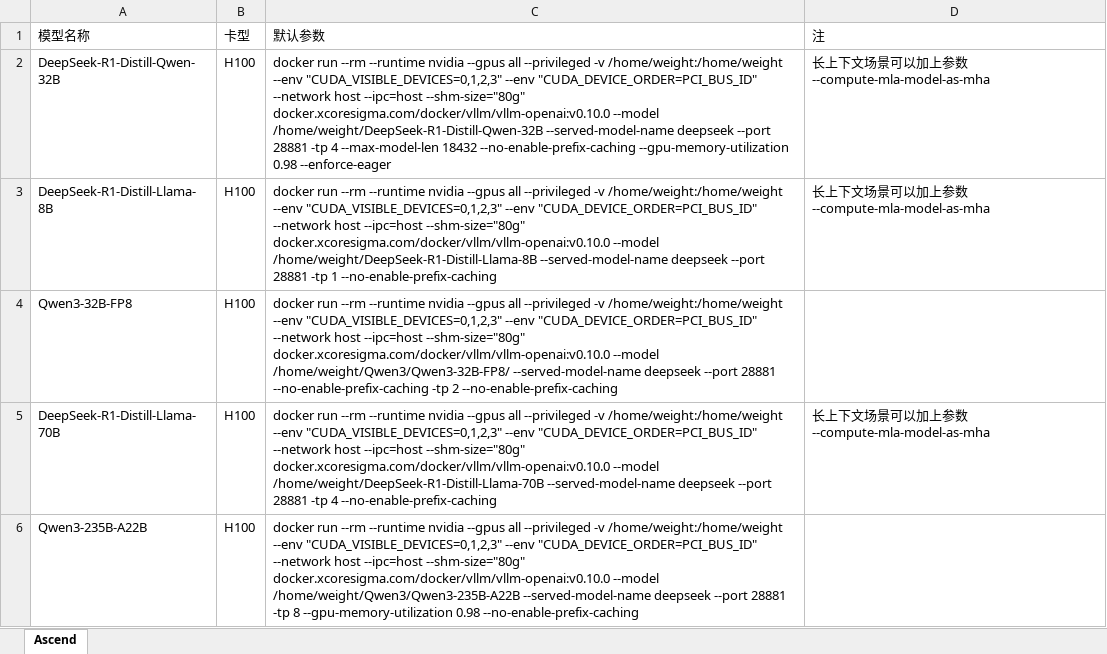
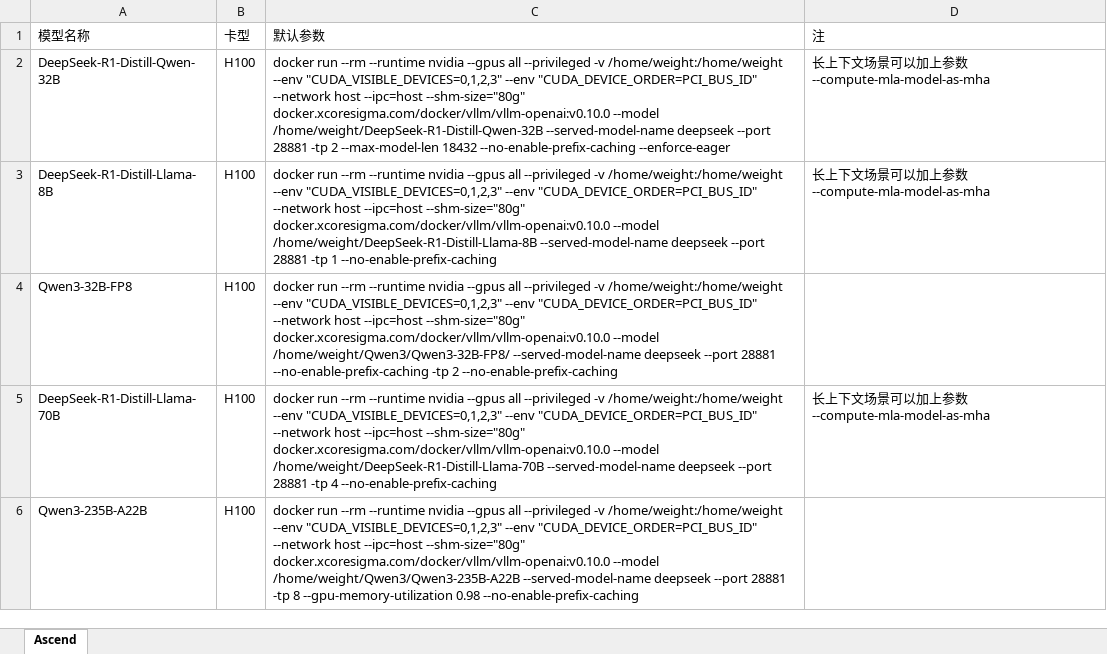
Before and after one commit to Vincent777/AutoTest, an Excel workbook: ascend_test_suite/latest/vLLM_model_list.xlsx, sheet Ascend, drawn as a sheet; values as stored, in another font and other column widths than the file's, no borders; the diff names each change by its address in the sheet, - before the commit and + after, or states it on an @@ line.

Commit message:
update

```diff
--- a/ascend_test_suite/latest/vLLM_model_list.xlsx (sheet Ascend)
+++ b/ascend_test_suite/latest/vLLM_model_list.xlsx (sheet Ascend)
-C2 (默认参数): …28881 -tp 4 --max-model-len 18432 --no-enable-prefix-caching --gpu-memory-utilization 0.98 --enforce-eager
+C2 (默认参数): …28881 -tp 2 --max-model-len 18432 --no-enable-prefix-caching --enforce-eager
```
